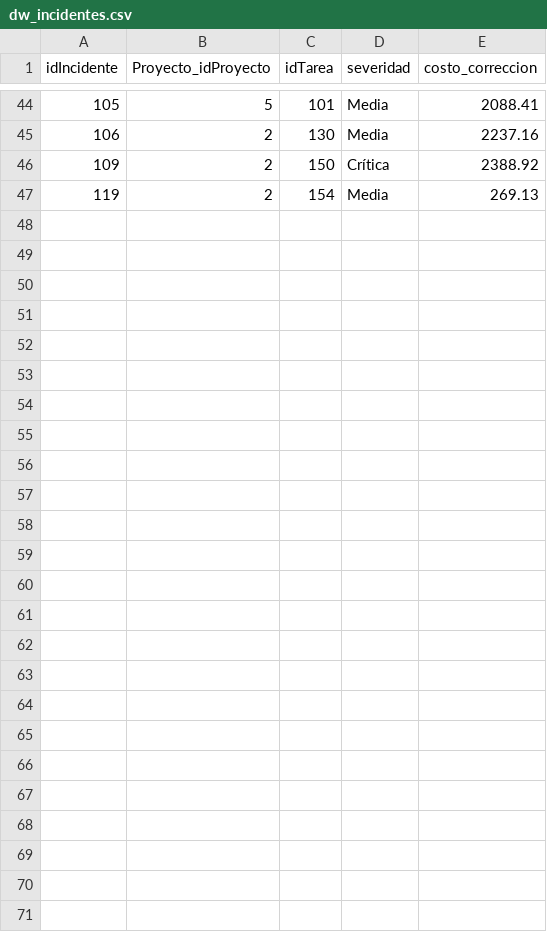
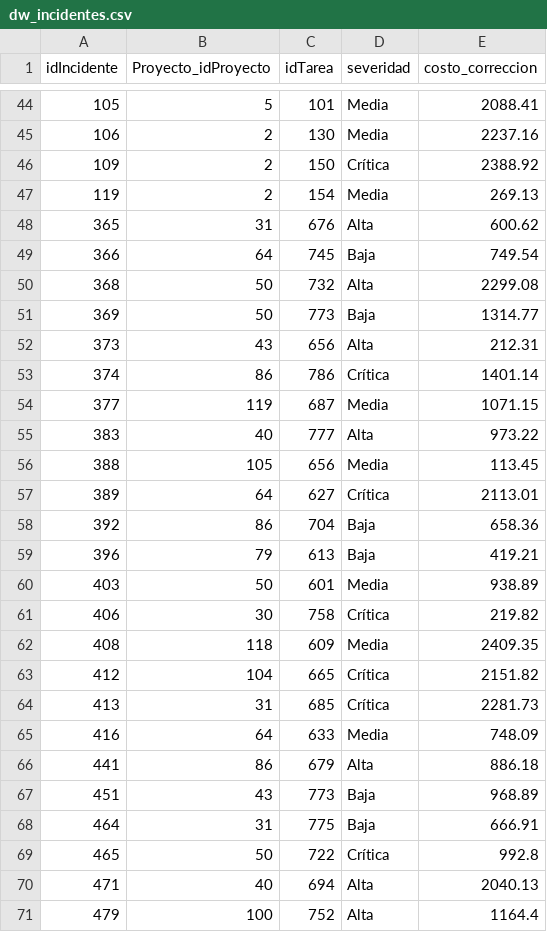
Before and after one commit to Guillermo1804/Bussines_Inteligence, a CSV file: dw_incidentes.csv, drawn as a sheet; only a part is shown, gaps mark what is left out; the diff names each change by its address in the sheet, - before the commit and + after, or states it on an @@ line.

```diff
--- a/dw_incidentes.csv
+++ b/dw_incidentes.csv
+row 48: 365 | 31 | 676 | Alta | 600.62
+row 49: 366 | 64 | 745 | Baja | 749.54
+row 50: 368 | 50 | 732 | Alta | 2299.08
+row 51: 369 | 50 | 773 | Baja | 1314.77
+row 52: 373 | 43 | 656 | Alta | 212.31
+row 53: 374 | 86 | 786 | Crítica | 1401.14
+row 54: 377 | 119 | 687 | Media | 1071.15
+row 55: 383 | 40 | 777 | Alta | 973.22
+row 56: 388 | 105 | 656 | Media | 113.45
+row 57: 389 | 64 | 627 | Crítica | 2113.01
+row 58: 392 | 86 | 704 | Baja | 658.36
+row 59: 396 | 79 | 613 | Baja | 419.21
+row 60: 403 | 50 | 601 | Media | 938.89
+row 61: 406 | 30 | 758 | Crítica | 219.82
+row 62: 408 | 118 | 609 | Media | 2409.35
+row 63: 412 | 104 | 665 | Crítica | 2151.82
+row 64: 413 | 31 | 685 | Crítica | 2281.73
+row 65: 416 | 64 | 633 | Media | 748.09
+row 66: 441 | 86 | 679 | Alta | 886.18
+row 67: 451 | 43 | 773 | Baja | 968.89
+row 68: 464 | 31 | 775 | Baja | 666.91
+row 69: 465 | 50 | 722 | Crítica | 992.8
+row 70: 471 | 40 | 694 | Alta | 2040.13
+row 71: 479 | 100 | 752 | Alta | 1164.4
```
Also changed, not shown: dw_proyectos.csv, dw_tareas.csv, 2 other files.
